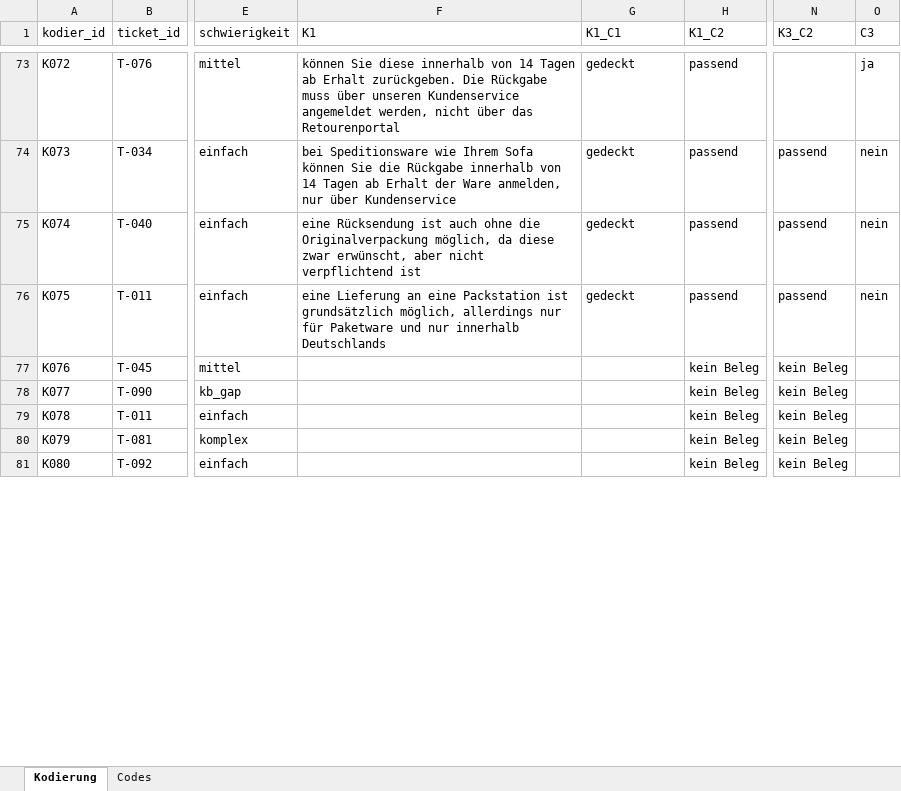
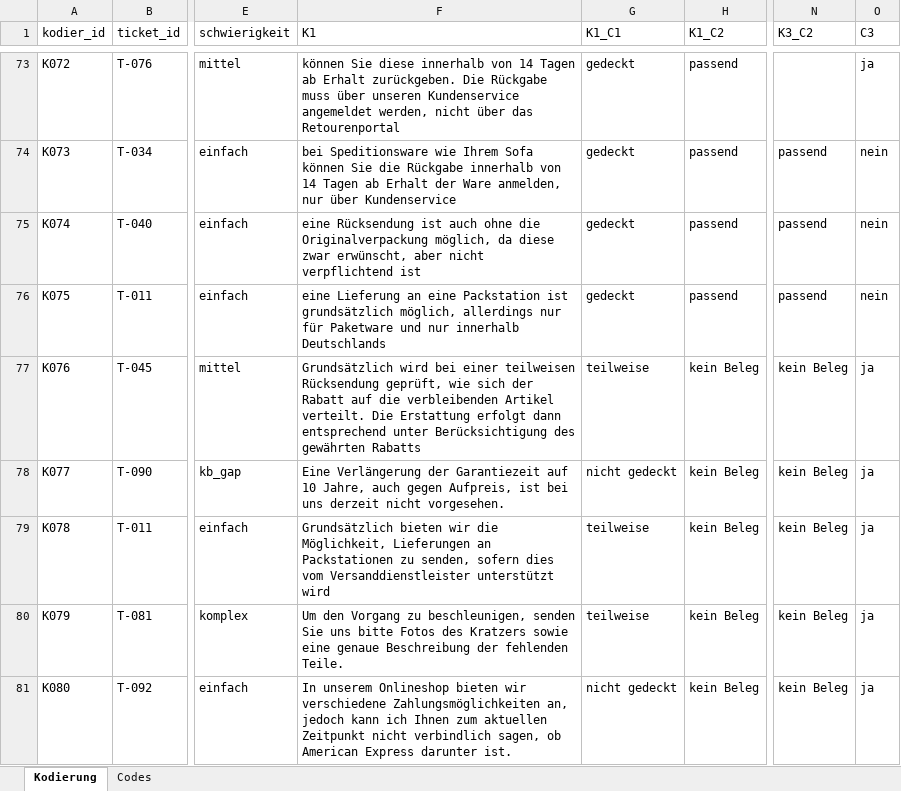
Before and after one commit to dbln65/hallendal-wohnen, an Excel workbook: kodierung/kodiertabelle.xlsx, sheet Kodierung, drawn as a sheet; only a part is shown, gaps mark what is left out; values as stored, in another font and other column widths than the file's, no cell formats; the diff covers the shown part only; the diff names each change by its address in the sheet, - before the commit and + after, or states it on an @@ line.

Commit message:
Add 25 more tickets for manual coding (100 out 240)

```diff
--- a/kodierung/kodiertabelle.xlsx (sheet Kodierung)
+++ b/kodierung/kodiertabelle.xlsx (sheet Kodierung)
-F77 (K1): (empty)
+F77 (K1): Grundsätzlich wird bei einer teilweisen Rücksendung geprüft, wie sich der Rabatt auf die verbleibenden Artikel verteilt. Die Erstattung erfolgt dann entsprechend unter Berücksichtigung des gewährten Rabatts
-G77 (K1_C1): (empty)
+G77 (K1_C1): teilweise
-O77:O81 (C3): (empty)
+O77:O81 (C3): ja
-F78 (K1): (empty)
+F78 (K1): Eine Verlängerung der Garantiezeit auf 10 Jahre, auch gegen Aufpreis, ist bei uns derzeit nicht vorgesehen.
-G78 (K1_C1): (empty)
+G78 (K1_C1): nicht gedeckt
-F79 (K1): (empty)
+F79 (K1): Grundsätzlich bieten wir die Möglichkeit, Lieferungen an Packstationen zu senden, sofern dies vom Versanddienstleister unterstützt wird
-G79:G80 (K1_C1): (empty)
+G79:G80 (K1_C1): teilweise
-F80 (K1): (empty)
+F80 (K1): Um den Vorgang zu beschleunigen, senden Sie uns bitte Fotos des Kratzers sowie eine genaue Beschreibung der fehlenden Teile.
-F81 (K1): (empty)
+F81 (K1): In unserem Onlineshop bieten wir verschiedene Zahlungsmöglichkeiten an, jedoch kann ich Ihnen zum aktuellen Zeitpunkt nicht verbindlich sagen, ob American Express darunter ist.
-G81 (K1_C1): (empty)
+G81 (K1_C1): nicht gedeckt
```
Also changed, not shown: 168 edited cells elsewhere in this sheet, cell formats.
